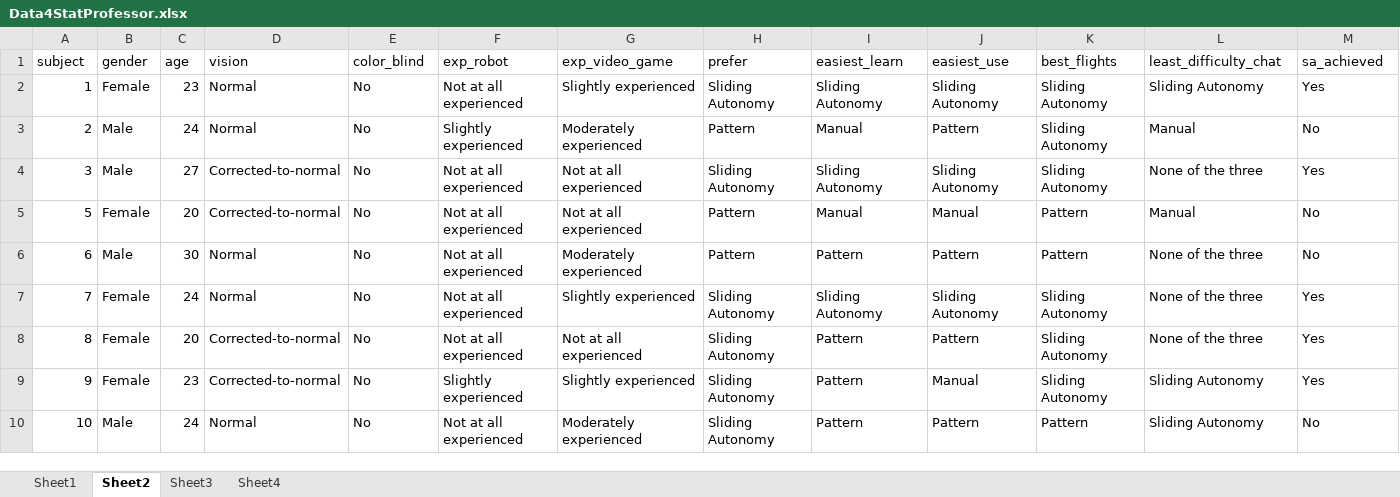
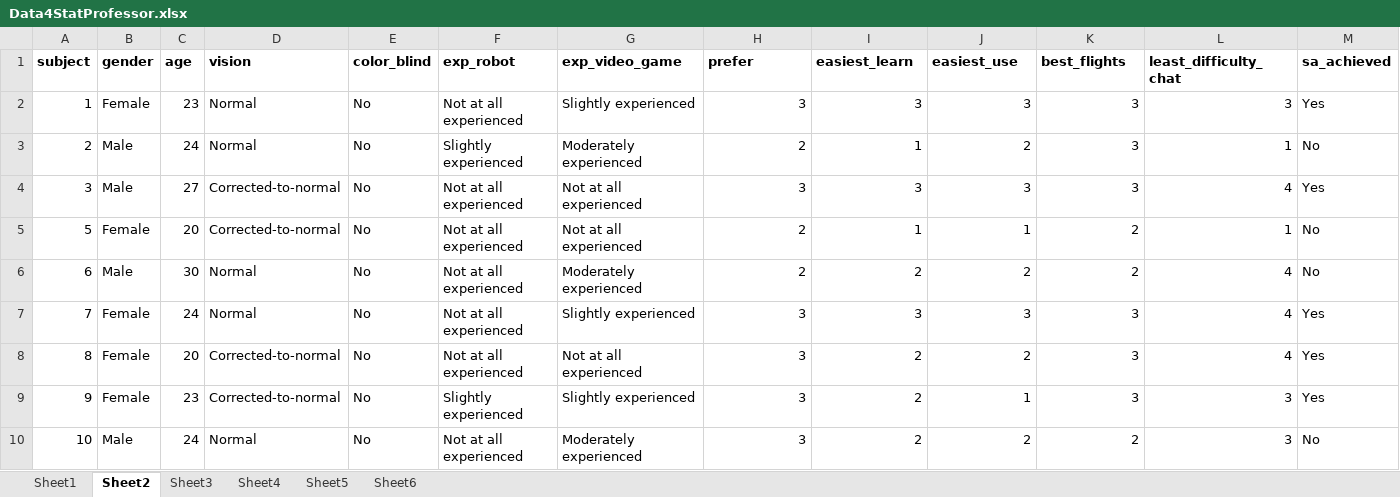
Before and after one commit to Lannyland/PathPlanner, an Excel workbook: PathPlanner/UserStudyData/Data4StatProfessor.xlsx, sheet Sheet2, drawn as a sheet; only a part is shown; values as stored, in another font and other column widths than the file's, no borders; the diff covers the shown part only; the diff names each change by its address in the sheet, - before the commit and + after, or states it on an @@ line.

```diff
--- a/PathPlanner/UserStudyData/Data4StatProfessor.xlsx (sheet Sheet2)
+++ b/PathPlanner/UserStudyData/Data4StatProfessor.xlsx (sheet Sheet2)
+sheet tab: Sheet5
+sheet tab: Sheet6
-A1:M1 bold: off
+A1:M1 bold: on
-H2 (prefer): Sliding Autonomy
+H2 (prefer): 3
-I2 (easiest_learn): Sliding Autonomy
+I2 (easiest_learn): 3
-J2 (easiest_use): Sliding Autonomy
+J2 (easiest_use): 3
-K2:K4 (best_flights): Sliding Autonomy
+K2:K4 (best_flights): 3
-L2 (least_difficulty_chat): Sliding Autonomy
+L2 (least_difficulty_chat): 3
-H3 (prefer): Pattern
+H3 (prefer): 2
-I3 (easiest_learn): Manual
+I3 (easiest_learn): 1
-J3 (easiest_use): Pattern
+J3 (easiest_use): 2
-L3 (least_difficulty_chat): Manual
+L3 (least_difficulty_chat): 1
-H4 (prefer): Sliding Autonomy
+H4 (prefer): 3
-I4 (easiest_learn): Sliding Autonomy
+I4 (easiest_learn): 3
-J4 (easiest_use): Sliding Autonomy
+J4 (easiest_use): 3
-L4 (least_difficulty_chat): None of the three
+L4 (least_difficulty_chat): 4
-H5:H6 (prefer): Pattern
+H5:H6 (prefer): 2
-I5 (easiest_learn): Manual
+I5 (easiest_learn): 1
-J5 (easiest_use): Manual
+J5 (easiest_use): 1
-K5:K6 (best_flights): Pattern
+K5:K6 (best_flights): 2
-L5 (least_difficulty_chat): Manual
+L5 (least_difficulty_chat): 1
-I6 (easiest_learn): Pattern
+I6 (easiest_learn): 2
-J6 (easiest_use): Pattern
+J6 (easiest_use): 2
-L6:L8 (least_difficulty_chat): None of the three
+L6:L8 (least_difficulty_chat): 4
-H7:H10 (prefer): Sliding Autonomy
+H7:H10 (prefer): 3
-I7 (easiest_learn): Sliding Autonomy
+I7 (easiest_learn): 3
-J7 (easiest_use): Sliding Autonomy
+J7 (easiest_use): 3
-K7:K9 (best_flights): Sliding Autonomy
+K7:K9 (best_flights): 3
-I8:I10 (easiest_learn): Pattern
+I8:I10 (easiest_learn): 2
-J8 (easiest_use): Pattern
+J8 (easiest_use): 2
-J9 (easiest_use): Manual
+J9 (easiest_use): 1
-L9:L10 (least_difficulty_chat): Sliding Autonomy
+L9:L10 (least_difficulty_chat): 3
-J10 (easiest_use): Pattern
+J10 (easiest_use): 2
-K10 (best_flights): Pattern
+K10 (best_flights): 2
```
Also changed, not shown: 85 edited cells and cell formats elsewhere in this sheet, sheet Sheet1, sheet Sheet3, sheet Sheet4.
